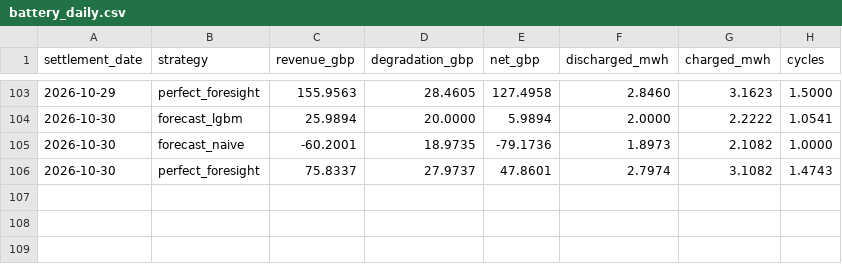
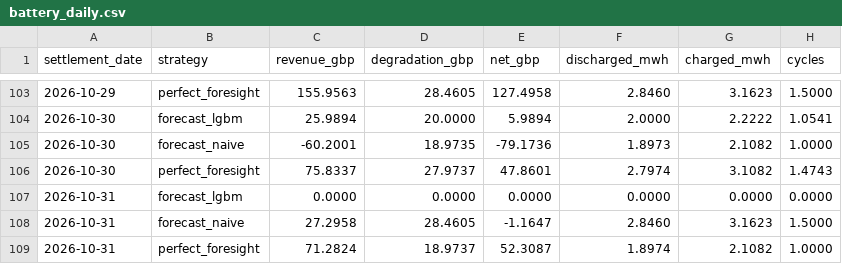
Before and after one commit to ssabeeth/electricity, a CSV file: scores/battery_daily.csv, drawn as a sheet; only a part is shown, gaps mark what is left out; the diff names each change by its address in the sheet, - before the commit and + after, or states it on an @@ line.

```diff
--- a/scores/battery_daily.csv
+++ b/scores/battery_daily.csv
+row 107: 2026-10-31 | forecast_lgbm | 0.0000 | 0.0000 | 0.0000 | 0.0000 | 0.0000 | 0.0000
+row 108: 2026-10-31 | forecast_naive | 27.2958 | 28.4605 | -1.1647 | 2.8460 | 3.1623 | 1.5000
+row 109: 2026-10-31 | perfect_foresight | 71.2824 | 18.9737 | 52.3087 | 1.8974 | 2.1082 | 1.0000
```
Also changed, not shown: scores/forecast_daily.csv, 3 other files.
